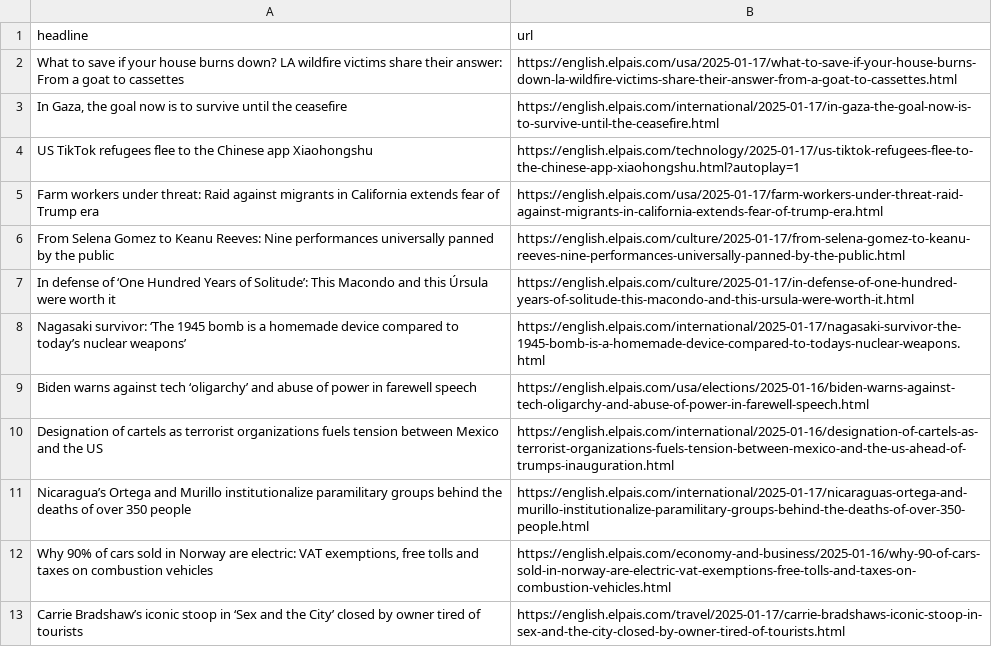
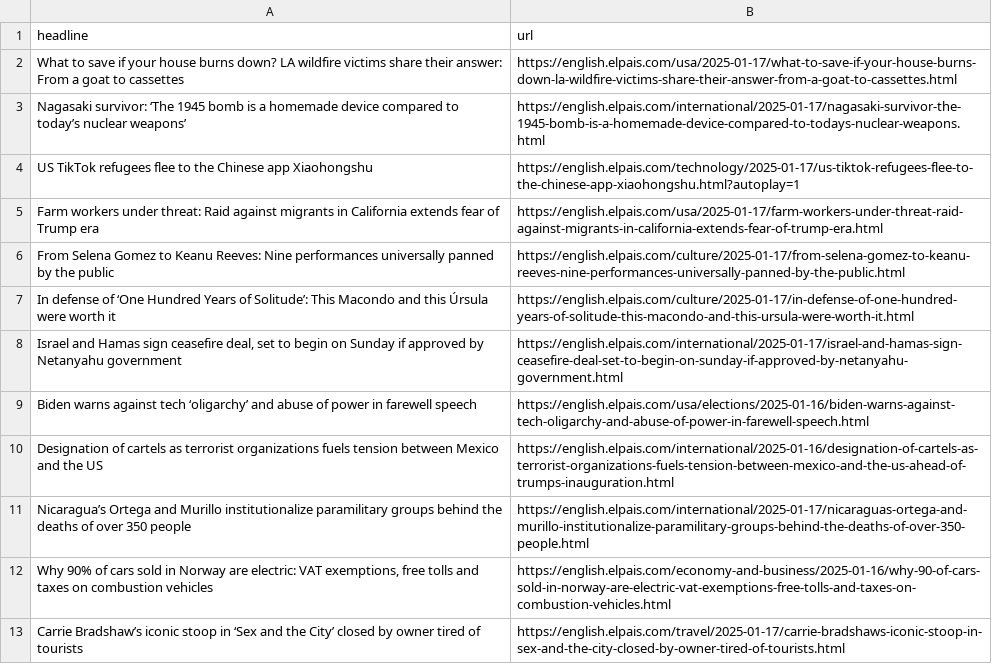
Before and after one commit to architmeta/lede-el-pasi-autoscraper, a CSV file: headlines.csv, drawn as a sheet; only a part is shown.

```diff
--- a/headlines.csv
+++ b/headlines.csv
@@ -2,3 +2,3 @@ headline,url
 What to save if your house burns down? LA wildfire victims share their answer: From a goat to cassettes ,https://english.elpais.com/usa/2025-01-17/what-to-save-if-your-house-burns-down-la-wildfire-victims-share-their-answer-from-a-goat-to-cassettes.html
-"In Gaza, the goal now is to survive until the ceasefire",https://english.elpais.com/international/2025-01-17/in-gaza-the-goal-now-is-to-survive-until-the-ceasefire.html
+Nagasaki survivor: ‘The 1945 bomb is a homemade device compared to today’s nuclear weapons’,https://english.elpais.com/international/2025-01-17/nagasaki-survivor-the-1945-bomb-is-a-homemade-device-compared-to-todays-nuclear-weapons.html
 US TikTok refugees flee to the Chinese app Xiaohongshu   ,https://english.elpais.com/technology/2025-01-17/us-tiktok-refugees-flee-to-the-chinese-app-xiaohongshu.html?autoplay=1
@@ -7,3 +7,3 @@ From Selena Gomez to Keanu Reeves: Nine performances universally panned by the p
 In defense of ‘One Hundred Years of Solitude’: This Macondo and this Úrsula were worth it,https://english.elpais.com/culture/2025-01-17/in-defense-of-one-hundred-years-of-solitude-this-macondo-and-this-ursula-were-worth-it.html
-Nagasaki survivor: ‘The 1945 bomb is a homemade device compared to today’s nuclear weapons’,https://english.elpais.com/international/2025-01-17/nagasaki-survivor-the-1945-bomb-is-a-homemade-device-compared-to-todays-nuclear-weapons.html
+"Israel and Hamas sign ceasefire deal, set to begin on Sunday if approved by Netanyahu government",https://english.elpais.com/international/2025-01-17/israel-and-hamas-sign-ceasefire-deal-set-to-begin-on-sunday-if-approved-by-netanyahu-government.html
 Biden warns against tech ‘oligarchy’ and abuse of power in farewell speech,https://english.elpais.com/usa/elections/2025-01-16/biden-warns-against-tech-oligarchy-and-abuse-of-power-in-farewell-speech.html
```
